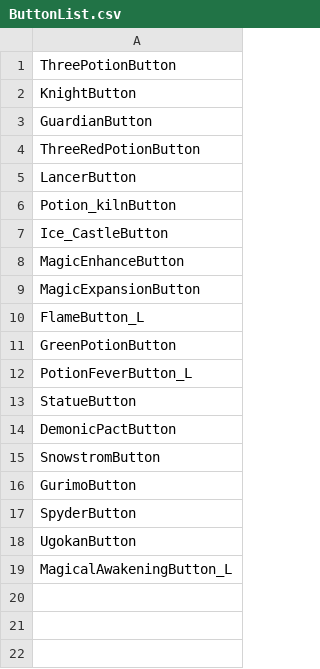
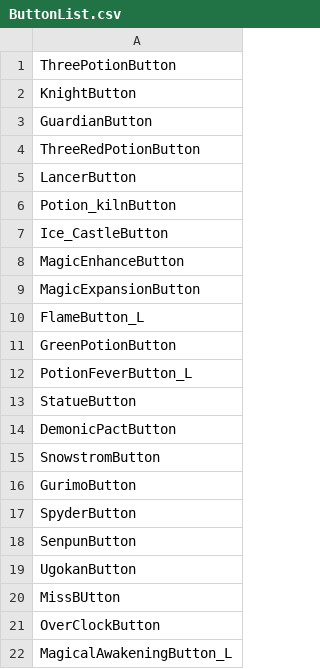
Before and after one commit to uriahome/WizardTactics, a CSV file: Assets/Resources/Data/ButtonList.csv, drawn as a sheet.

Commit message:
ボタンリストの更新

```diff
--- a/Assets/Resources/Data/ButtonList.csv
+++ b/Assets/Resources/Data/ButtonList.csv
@@ -17,3 +17,6 @@ GurimoButton
 SpyderButton
+SenpunButton
 UgokanButton
+MissBUtton
+OverClockButton
 MagicalAwakeningButton_L
```
